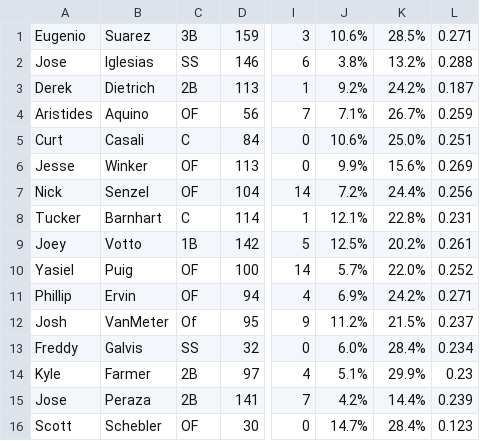
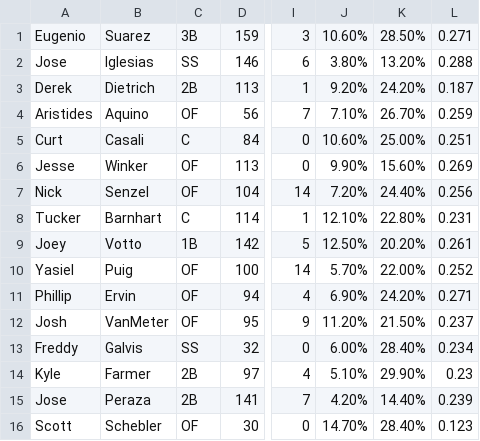
Before and after one commit to KyleHorton/RedsOffense2019, a CSV file: Reds.csv, drawn as a sheet; only a part is shown, gaps mark what is left out; the diff names each change by its address in the sheet, - before the commit and + after, or states it on an @@ line.

Commit message:
fix csv

```diff
--- a/Reds.csv
+++ b/Reds.csv
-J1: 10.6%
+J1: 10.60%
-K1: 28.5%
+K1: 28.50%
-J2: 3.8%
+J2: 3.80%
-K2: 13.2%
+K2: 13.20%
-J3: 9.2%
+J3: 9.20%
-K3: 24.2%
+K3: 24.20%
-J4: 7.1%
+J4: 7.10%
-K4: 26.7%
+K4: 26.70%
-J5: 10.6%
+J5: 10.60%
-K5: 25.0%
+K5: 25.00%
-J6: 9.9%
+J6: 9.90%
-K6: 15.6%
+K6: 15.60%
-J7: 7.2%
+J7: 7.20%
-K7: 24.4%
+K7: 24.40%
-J8: 12.1%
+J8: 12.10%
-K8: 22.8%
+K8: 22.80%
-J9: 12.5%
+J9: 12.50%
-K9: 20.2%
+K9: 20.20%
-J10: 5.7%
+J10: 5.70%
-K10: 22.0%
+K10: 22.00%
-J11: 6.9%
+J11: 6.90%
-K11: 24.2%
+K11: 24.20%
-C12: Of
+C12: OF
-J12: 11.2%
+J12: 11.20%
-K12: 21.5%
+K12: 21.50%
-J13: 6.0%
+J13: 6.00%
-K13: 28.4%
+K13: 28.40%
-J14: 5.1%
+J14: 5.10%
-K14: 29.9%
+K14: 29.90%
-J15: 4.2%
+J15: 4.20%
-K15: 14.4%
+K15: 14.40%
-J16: 14.7%
+J16: 14.70%
-K16: 28.4%
+K16: 28.40%
```
